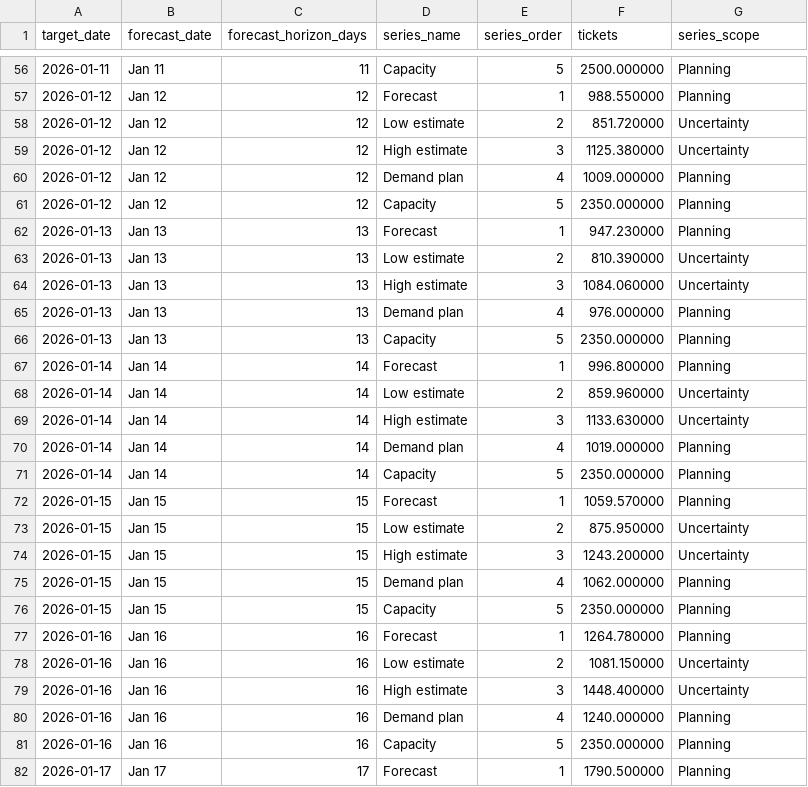
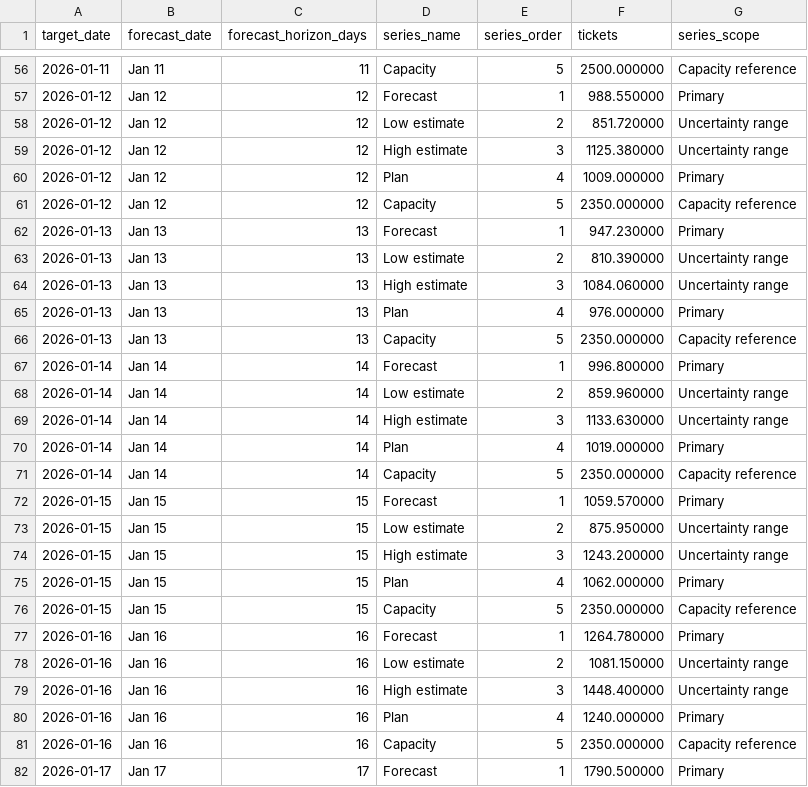
Before and after one commit to gnauhuhsaij/orlando-attraction-demand-revenue-planning, a CSV file: tableau/data/demand_series.csv, drawn as a sheet; only a part is shown, gaps mark what is left out; the diff covers the shown part only.

```diff
--- a/tableau/data/demand_series.csv
+++ b/tableau/data/demand_series.csv
@@ -56,27 +56,27 @@ target_date,forecast_date,forecast_horizon_days,series_name,series_order,tickets
-2026-01-11,Jan 11,11,Capacity,5,2500.000000,Planning
-2026-01-12,Jan 12,12,Forecast,1,988.550000,Planning
-2026-01-12,Jan 12,12,Low estimate,2,851.720000,Uncertainty
-2026-01-12,Jan 12,12,High estimate,3,1125.380000,Uncertainty
-2026-01-12,Jan 12,12,Demand plan,4,1009.000000,Planning
-2026-01-12,Jan 12,12,Capacity,5,2350.000000,Planning
-2026-01-13,Jan 13,13,Forecast,1,947.230000,Planning
-2026-01-13,Jan 13,13,Low estimate,2,810.390000,Uncertainty
-2026-01-13,Jan 13,13,High estimate,3,1084.060000,Uncertainty
-2026-01-13,Jan 13,13,Demand plan,4,976.000000,Planning
-2026-01-13,Jan 13,13,Capacity,5,2350.000000,Planning
-2026-01-14,Jan 14,14,Forecast,1,996.800000,Planning
-2026-01-14,Jan 14,14,Low estimate,2,859.960000,Uncertainty
-2026-01-14,Jan 14,14,High estimate,3,1133.630000,Uncertainty
-2026-01-14,Jan 14,14,Demand plan,4,1019.000000,Planning
-2026-01-14,Jan 14,14,Capacity,5,2350.000000,Planning
-2026-01-15,Jan 15,15,Forecast,1,1059.570000,Planning
-2026-01-15,Jan 15,15,Low estimate,2,875.950000,Uncertainty
-2026-01-15,Jan 15,15,High estimate,3,1243.200000,Uncertainty
-2026-01-15,Jan 15,15,Demand plan,4,1062.000000,Planning
-2026-01-15,Jan 15,15,Capacity,5,2350.000000,Planning
-2026-01-16,Jan 16,16,Forecast,1,1264.780000,Planning
-2026-01-16,Jan 16,16,Low estimate,2,1081.150000,Uncertainty
-2026-01-16,Jan 16,16,High estimate,3,1448.400000,Uncertainty
-2026-01-16,Jan 16,16,Demand plan,4,1240.000000,Planning
-2026-01-16,Jan 16,16,Capacity,5,2350.000000,Planning
-2026-01-17,Jan 17,17,Forecast,1,1790.500000,Planning
+2026-01-11,Jan 11,11,Capacity,5,2500.000000,Capacity reference
+2026-01-12,Jan 12,12,Forecast,1,988.550000,Primary
+2026-01-12,Jan 12,12,Low estimate,2,851.720000,Uncertainty range
+2026-01-12,Jan 12,12,High estimate,3,1125.380000,Uncertainty range
+2026-01-12,Jan 12,12,Plan,4,1009.000000,Primary
+2026-01-12,Jan 12,12,Capacity,5,2350.000000,Capacity reference
+2026-01-13,Jan 13,13,Forecast,1,947.230000,Primary
+2026-01-13,Jan 13,13,Low estimate,2,810.390000,Uncertainty range
+2026-01-13,Jan 13,13,High estimate,3,1084.060000,Uncertainty range
+2026-01-13,Jan 13,13,Plan,4,976.000000,Primary
+2026-01-13,Jan 13,13,Capacity,5,2350.000000,Capacity reference
+2026-01-14,Jan 14,14,Forecast,1,996.800000,Primary
+2026-01-14,Jan 14,14,Low estimate,2,859.960000,Uncertainty range
+2026-01-14,Jan 14,14,High estimate,3,1133.630000,Uncertainty range
+2026-01-14,Jan 14,14,Plan,4,1019.000000,Primary
+2026-01-14,Jan 14,14,Capacity,5,2350.000000,Capacity reference
+2026-01-15,Jan 15,15,Forecast,1,1059.570000,Primary
+2026-01-15,Jan 15,15,Low estimate,2,875.950000,Uncertainty range
+2026-01-15,Jan 15,15,High estimate,3,1243.200000,Uncertainty range
+2026-01-15,Jan 15,15,Plan,4,1062.000000,Primary
+2026-01-15,Jan 15,15,Capacity,5,2350.000000,Capacity reference
+2026-01-16,Jan 16,16,Forecast,1,1264.780000,Primary
+2026-01-16,Jan 16,16,Low estimate,2,1081.150000,Uncertainty range
+2026-01-16,Jan 16,16,High estimate,3,1448.400000,Uncertainty range
+2026-01-16,Jan 16,16,Plan,4,1240.000000,Primary
+2026-01-16,Jan 16,16,Capacity,5,2350.000000,Capacity reference
+2026-01-17,Jan 17,17,Forecast,1,1790.500000,Primary
```
Also changed, not shown: 148 edited cells elsewhere in this file, tableau/data/revenue_series.csv, 6 other files.
